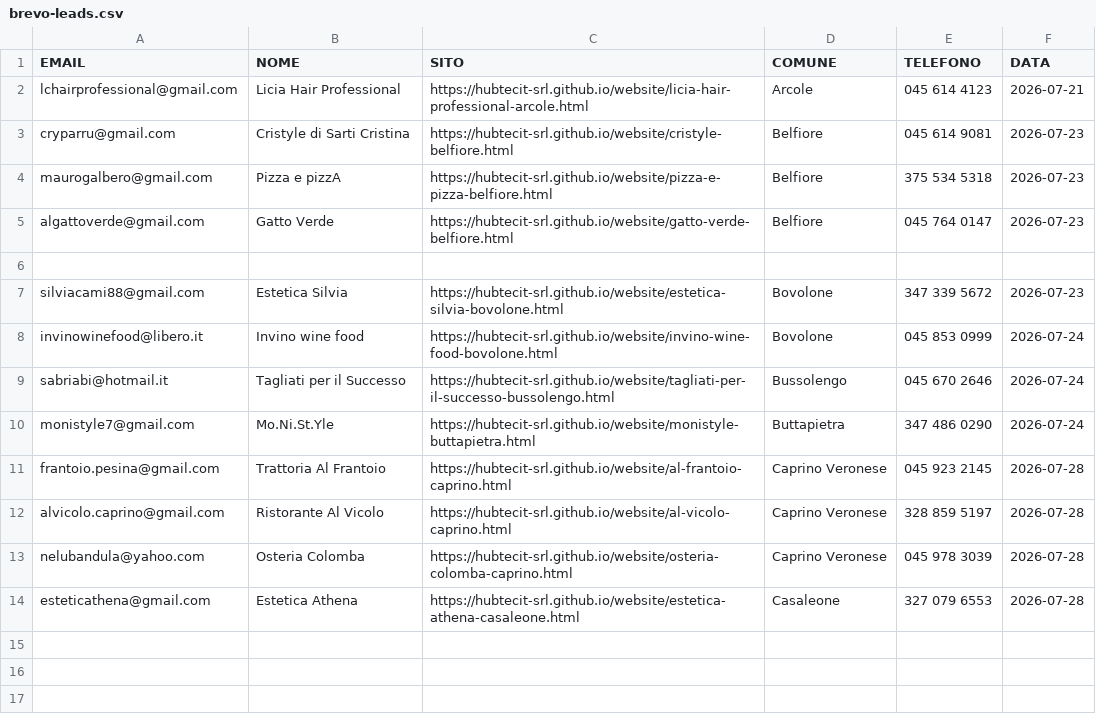
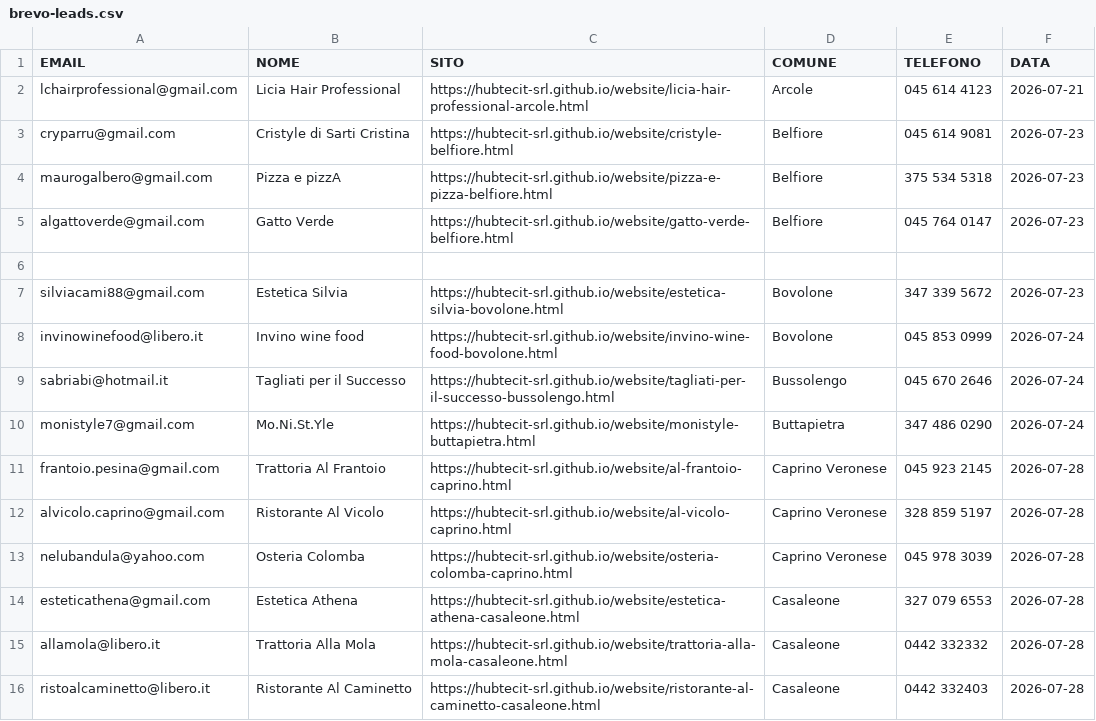
Before and after one commit to hubtecit-srl/website, a CSV file: brevo-leads.csv, drawn as a sheet; the diff names each change by its address in the sheet, - before the commit and + after, or states it on an @@ line.

Commit message:
Casaleone ristoranti: Trattoria Alla Mola, Al Caminetto (siti + brevo + progress->Castel d'Azzano)

```diff
--- a/brevo-leads.csv
+++ b/brevo-leads.csv
+row 15: allamola@libero.it | Trattoria Alla Mola | https://hubtecit-srl.github.io/website/trattoria-alla-mola-casaleone.html | Casaleone | 0442 332332 | 2026-07-28
+row 16: ristoalcaminetto@libero.it | Ristorante Al Caminetto | https://hubtecit-srl.github.io/website/ristorante-al-caminetto-casaleone.html | Casaleone | 0442 332403 | 2026-07-28
```
Also changed, not shown: 4 other files.
